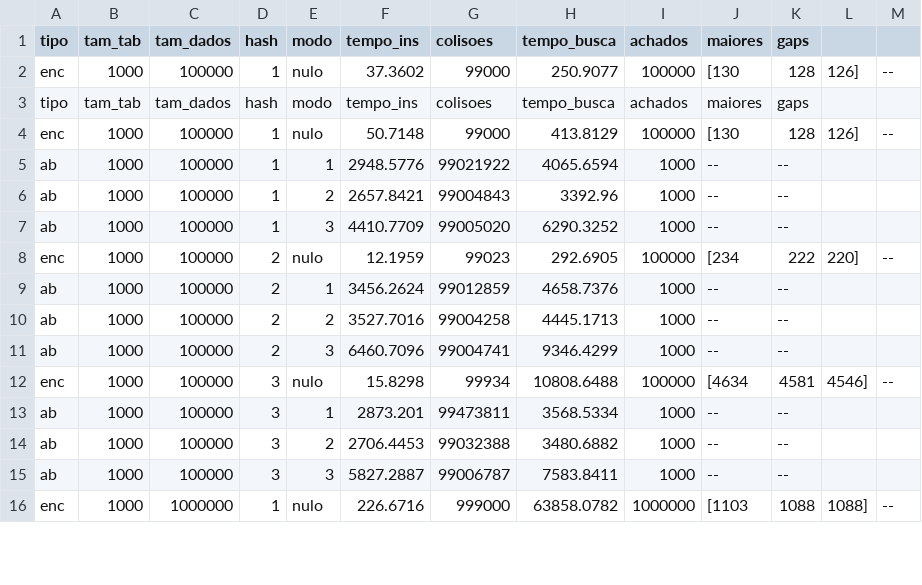
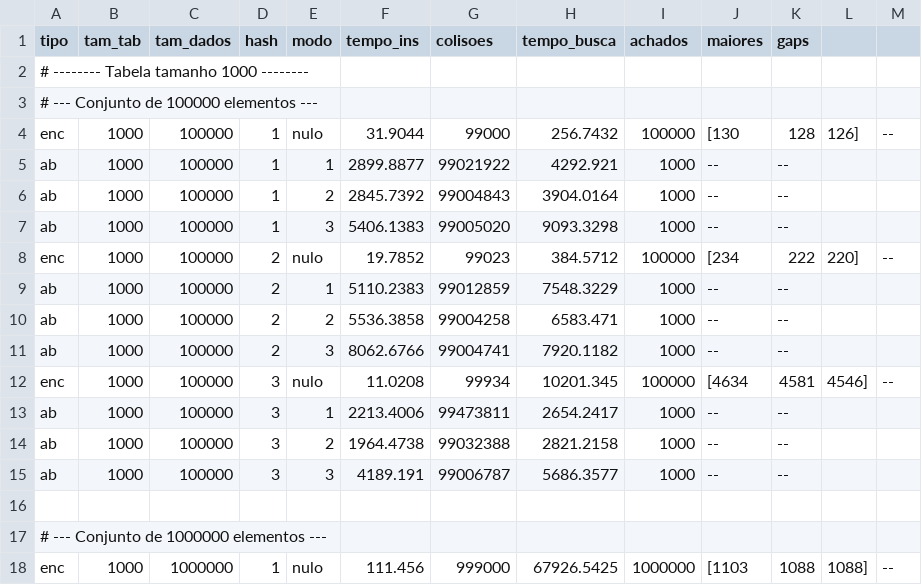
Before and after one commit to lucasferraz122/Hash, a CSV file: res.csv, drawn as a sheet; only a part is shown; the diff covers the shown part only.

Commit message:
Update res.csv
arquivo res gerado ate as 23 e 30 após os prints, pode estar incompleto pq demora horas ate ele concluir

```diff
--- a/res.csv
+++ b/res.csv
@@ -1,16 +1,18 @@
 tipo,tam_tab,tam_dados,hash,modo,tempo_ins,colisoes,tempo_busca,achados,maiores,gaps
-enc,1000,100000,1,nulo,37.3602,99000,250.9077,100000,[130, 128, 126],--
-tipo,tam_tab,tam_dados,hash,modo,tempo_ins,colisoes,tempo_busca,achados,maiores,gaps
-enc,1000,100000,1,nulo,50.7148,99000,413.8129,100000,[130, 128, 126],--
-ab,1000,100000,1,1,2948.5776,99021922,4065.6594,1000,--,--
-ab,1000,100000,1,2,2657.8421,99004843,3392.96,1000,--,--
-ab,1000,100000,1,3,4410.7709,99005020,6290.3252,1000,--,--
-enc,1000,100000,2,nulo,12.1959,99023,292.6905,100000,[234, 222, 220],--
-ab,1000,100000,2,1,3456.2624,99012859,4658.7376,1000,--,--
-ab,1000,100000,2,2,3527.7016,99004258,4445.1713,1000,--,--
-ab,1000,100000,2,3,6460.7096,99004741,9346.4299,1000,--,--
-enc,1000,100000,3,nulo,15.8298,99934,10808.6488,100000,[4634, 4581, 4546],--
-ab,1000,100000,3,1,2873.201,99473811,3568.5334,1000,--,--
-ab,1000,100000,3,2,2706.4453,99032388,3480.6882,1000,--,--
-ab,1000,100000,3,3,5827.2887,99006787,7583.8411,1000,--,--
-enc,1000,1000000,1,nulo,226.6716,999000,63858.0782,1000000,[1103, 1088, 1088],--
+# -------- Tabela tamanho 1000 --------
+# --- Conjunto de 100000 elementos ---
+enc,1000,100000,1,nulo,31.9044,99000,256.7432,100000,[130, 128, 126],--
+ab,1000,100000,1,1,2899.8877,99021922,4292.921,1000,--,--
+ab,1000,100000,1,2,2845.7392,99004843,3904.0164,1000,--,--
+ab,1000,100000,1,3,5406.1383,99005020,9093.3298,1000,--,--
+enc,1000,100000,2,nulo,19.7852,99023,384.5712,100000,[234, 222, 220],--
+ab,1000,100000,2,1,5110.2383,99012859,7548.3229,1000,--,--
+ab,1000,100000,2,2,5536.3858,99004258,6583.471,1000,--,--
+ab,1000,100000,2,3,8062.6766,99004741,7920.1182,1000,--,--
+enc,1000,100000,3,nulo,11.0208,99934,10201.345,100000,[4634, 4581, 4546],--
+ab,1000,100000,3,1,2213.4006,99473811,2654.2417,1000,--,--
+ab,1000,100000,3,2,1964.4738,99032388,2821.2158,1000,--,--
+ab,1000,100000,3,3,4189.191,99006787,5686.3577,1000,--,--
+
+# --- Conjunto de 1000000 elementos ---
+enc,1000,1000000,1,nulo,111.456,999000,67926.5425,1000000,[1103, 1088, 1088],--
```
Also changed, not shown: 4 removed rows and 14 edited cells elsewhere in this file.
